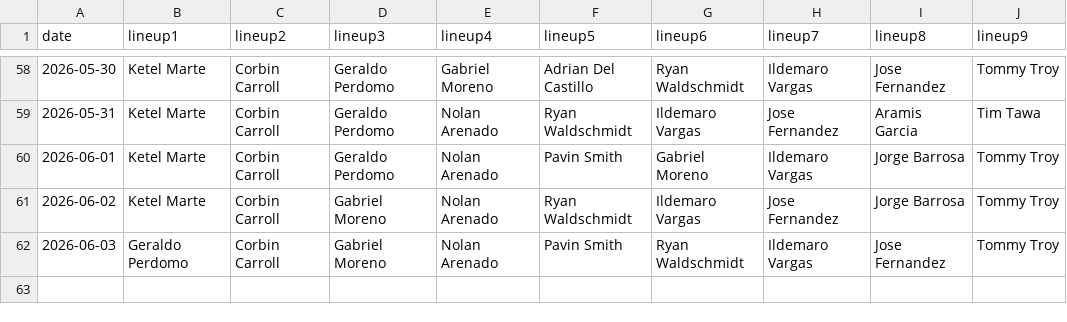
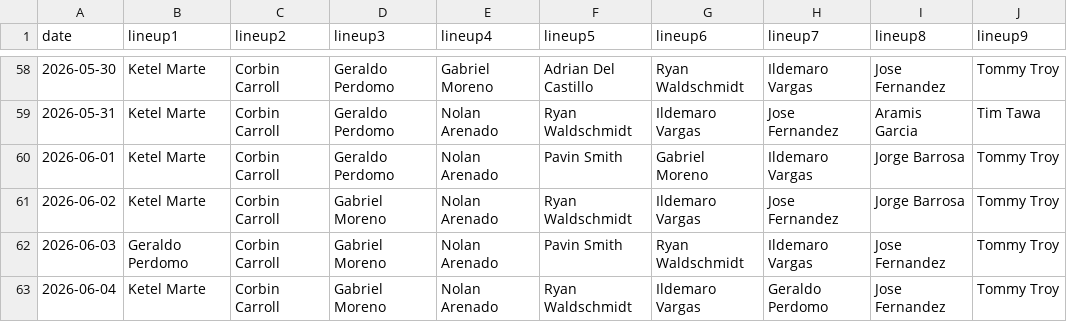
Before and after one commit to fantasy-toolz/batting-order, a CSV file: data/2026/AZ.csv, drawn as a sheet; only a part is shown, gaps mark what is left out.

```diff
--- a/data/2026/AZ.csv
+++ b/data/2026/AZ.csv
@@ -62 +62,2 @@ date,lineup1,lineup2,lineup3,lineup4,lineup5,lineup6,lineup7,lineup8,lineup9,
 2026-06-03, Geraldo Perdomo, Corbin Carroll, Gabriel Moreno, Nolan Arenado, Pavin Smith, Ryan Waldschmidt, Ildemaro Vargas, Jose Fernandez, Tommy Troy,
+2026-06-04, Ketel Marte, Corbin Carroll, Gabriel Moreno, Nolan Arenado, Ryan Waldschmidt, Ildemaro Vargas, Geraldo Perdomo, Jose Fernandez, Tommy Troy,
```
Also changed, not shown: data/2026/BOS.csv, data/2026/CHC.csv, 19 other files.
